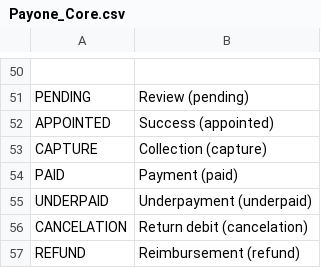
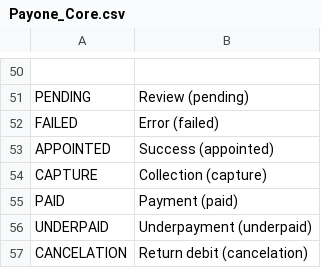
Before and after one commit to PAYONE-GmbH/magento-1, a CSV file: app/locale/en_US/Payone_Core.csv, drawn as a sheet; only a part is shown, gaps mark what is left out; the shorter side is filled out with more unchanged rows; the diff names each change by its address in the sheet, - before the commit and + after, or states it on an @@ line.

```diff
--- a/app/locale/en_US/Payone_Core.csv
+++ b/app/locale/en_US/Payone_Core.csv
+row 52: FAILED | Error (failed)
```
Also changed, not shown: app/locale/de_DE/Payone_Core.csv, 6 other files.
